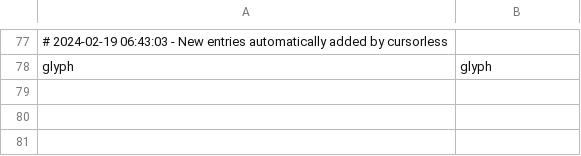
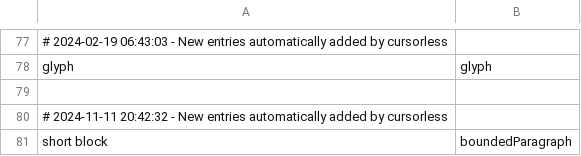
Before and after one commit to knausj85/cursorless-settings, a CSV file: modifier_scope_types.csv, drawn as a sheet; only a part is shown, gaps mark what is left out; the diff names each change by its address in the sheet, - before the commit and + after, or states it on an @@ line.

Commit message:
Update modifier_scope_types.csv

```diff
--- a/modifier_scope_types.csv
+++ b/modifier_scope_types.csv
+row 79: (empty)
+row 80: # 2024-11-11 20:42:32 - New entries automatically added by cursorless
+row 81: short block | boundedParagraph
```
